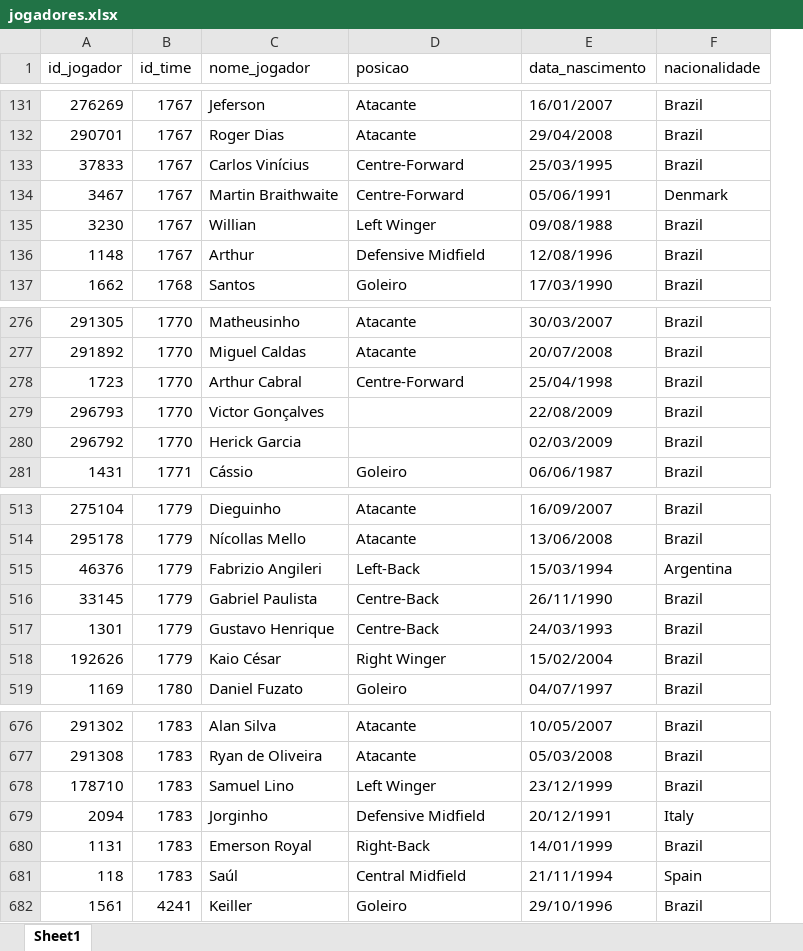
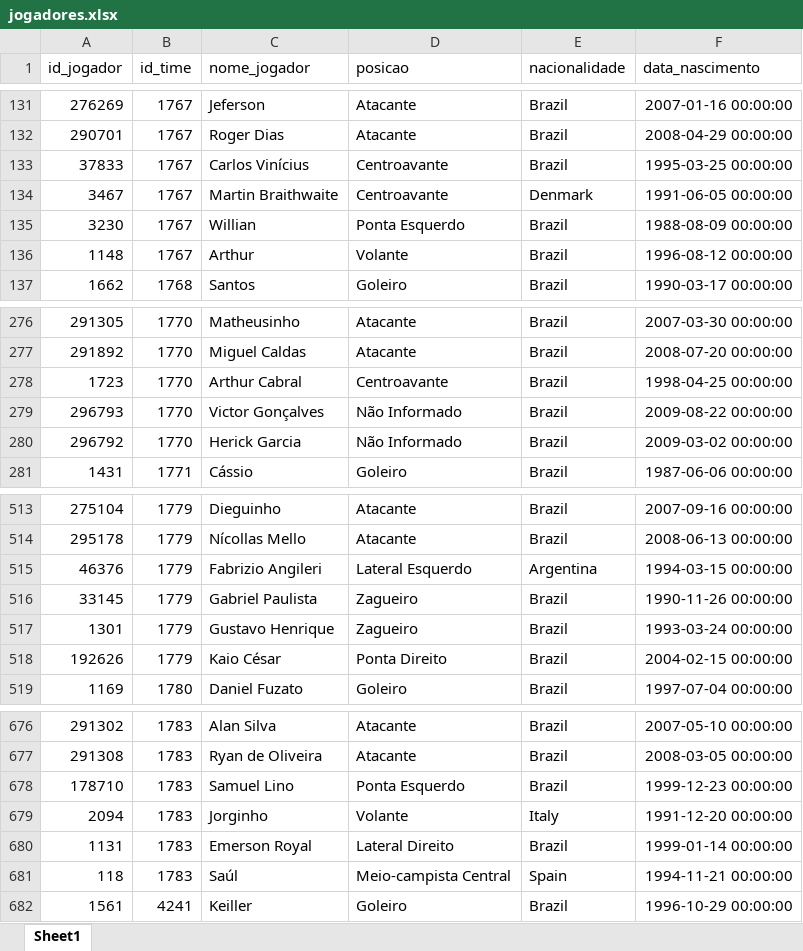
Before and after one commit to Jardiel-dev/projeto-api, an Excel workbook: data/processed/jogadores.xlsx, sheet Sheet1, drawn as a sheet; only a part is shown, gaps mark what is left out; values as stored, in another font and other column widths than the file's, no borders; removed rows and columns are numbered as before the commit, all else as after; the diff covers the shown part only; the diff names each change by its address in the sheet, - before the commit and + after, or states it on an @@ line.

```diff
--- a/data/processed/jogadores.xlsx (sheet Sheet1)
+++ b/data/processed/jogadores.xlsx (sheet Sheet1)
-column E (data_nascimento), rows 131-137: 16/01/2007 | 29/04/2008 | 25/03/1995 | 05/06/1991 | 09/08/1988 | 12/08/1996 | 17/03/1990; rows 276-281: 30/03/2007 | 20/07/2008 | 25/04/1998 | 22/08/2009 | 02/03/2009 | 06/06/1987; rows 513-519: 16/09/2007 | 13/06/2008 | 15/03/1994 | 26/11/1990 | 24/03/1993 | 15/02/2004 | 04/07/1997; rows 676-682: 10/05/2007 | 05/03/2008 | 23/12/1999 | 20/12/1991 | 14/01/1999 | 21/11/1994 | 29/10/1996
+column F (data_nascimento), rows 131-137: 2007-01-16 00:00:00 | 2008-04-29 00:00:00 | 1995-03-25 00:00:00 | 1991-06-05 00:00:00 | 1988-08-09 00:00:00 | 1996-08-12 00:00:00 | 1990-03-17 00:00:00; rows 276-281: 2007-03-30 00:00:00 | 2008-07-20 00:00:00 | 1998-04-25 00:00:00 | 2009-08-22 00:00:00 | 2009-03-02 00:00:00 | 1987-06-06 00:00:00; rows 513-519: 2007-09-16 00:00:00 | 2008-06-13 00:00:00 | 1994-03-15 00:00:00 | 1990-11-26 00:00:00 | 1993-03-24 00:00:00 | 2004-02-15 00:00:00 | 1997-07-04 00:00:00; rows 676-682: 2007-05-10 00:00:00 | 2008-03-05 00:00:00 | 1999-12-23 00:00:00 | 1991-12-20 00:00:00 | 1999-01-14 00:00:00 | 1994-11-21 00:00:00 | 1996-10-29 00:00:00
-D133:D134 (posicao): Centre-Forward
+D133:D134 (posicao): Centroavante
-D135 (posicao): Left Winger
+D135 (posicao): Ponta Esquerdo
-D136 (posicao): Defensive Midfield
+D136 (posicao): Volante
-D278 (posicao): Centre-Forward
+D278 (posicao): Centroavante
-D279:D280 (posicao): (empty)
+D279:D280 (posicao): Não Informado
-D515 (posicao): Left-Back
+D515 (posicao): Lateral Esquerdo
-D516:D517 (posicao): Centre-Back
+D516:D517 (posicao): Zagueiro
-D518 (posicao): Right Winger
+D518 (posicao): Ponta Direito
-D678 (posicao): Left Winger
+D678 (posicao): Ponta Esquerdo
-D679 (posicao): Defensive Midfield
+D679 (posicao): Volante
-D680 (posicao): Right-Back
+D680 (posicao): Lateral Direito
-D681 (posicao): Central Midfield
+D681 (posicao): Meio-campista Central
```
Also changed, not shown: 31 edited cells elsewhere in this sheet, data/processed/artilheiros.xlsx, data/processed/competicoes.xlsx, 8 other files.
